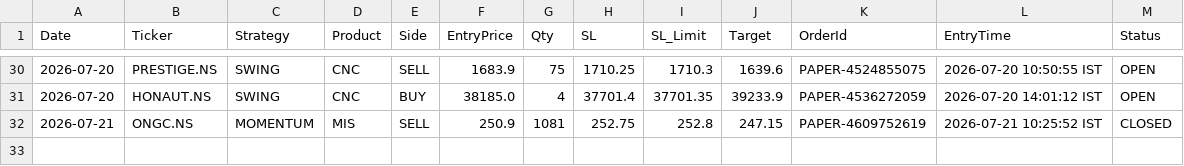
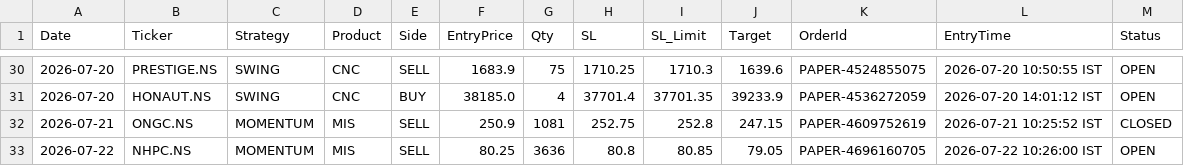
Before and after one commit to johnkasc-lab/MarketStock, a CSV file: open_positions.csv, drawn as a sheet; only a part is shown, gaps mark what is left out.

```diff
--- a/open_positions.csv
+++ b/open_positions.csv
@@ -32 +32,2 @@ Date,Ticker,Strategy,Product,Side,EntryPrice,Qty,SL,SL_Limit,Target,OrderId,Entr
 2026-07-21,ONGC.NS,MOMENTUM,MIS,SELL,250.9,1081,252.75,252.8,247.15,PAPER-4609752619,2026-07-21 10:25:52 IST,CLOSED
+2026-07-22,NHPC.NS,MOMENTUM,MIS,SELL,80.25,3636,80.8,80.85,79.05,PAPER-4696160705,2026-07-22 10:26:00 IST,OPEN
```
Also changed, not shown: intraday_trades.csv, 1 other file.
